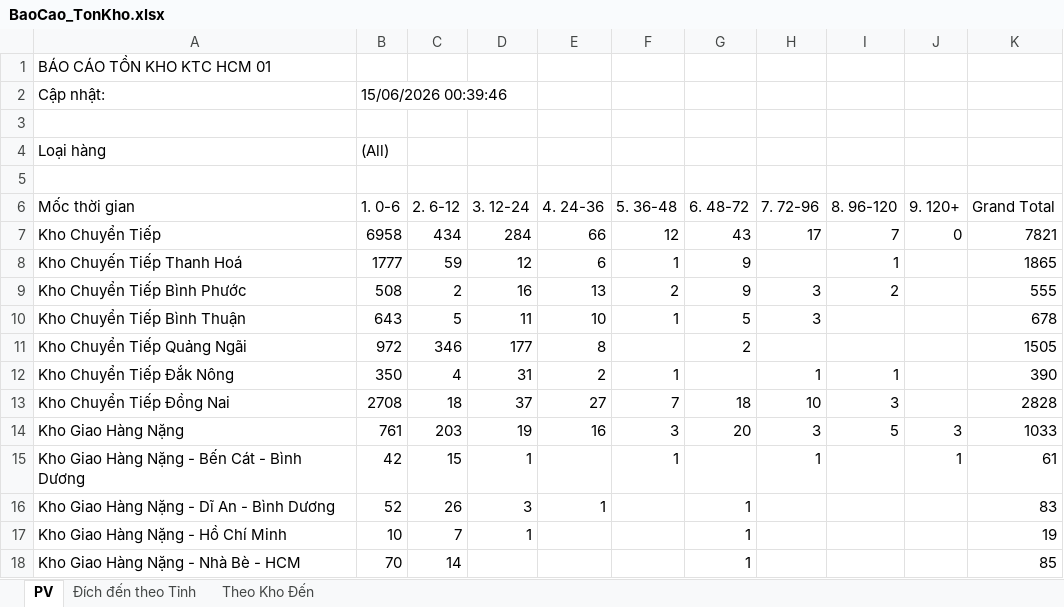
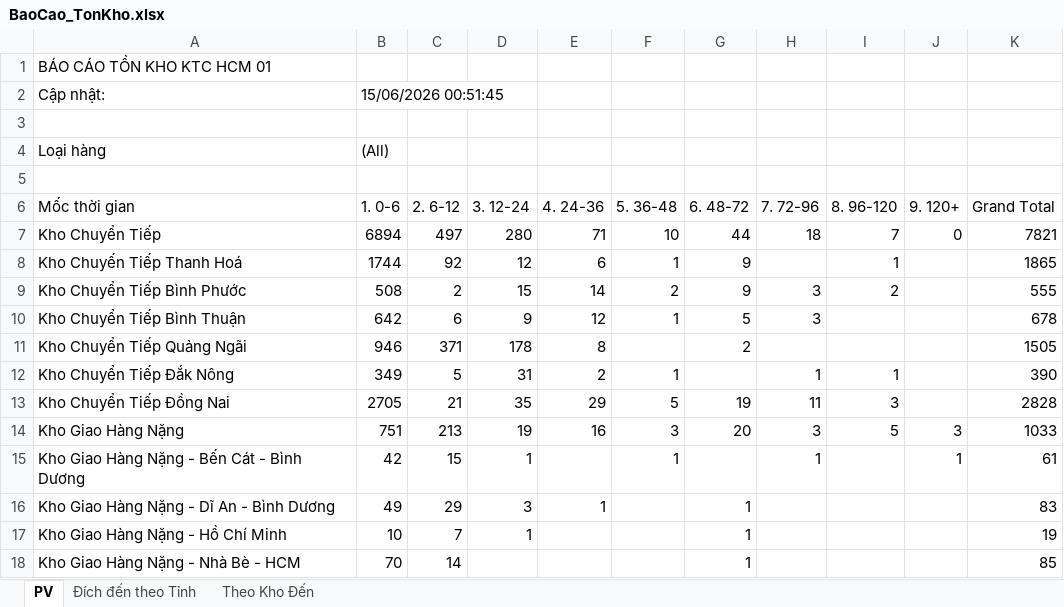
Before and after one commit to ImDiDinne/ktchcm01, an Excel workbook: BaoCao_TonKho.xlsx, sheet PV, drawn as a sheet; only a part is shown; values as stored, in another font and other column widths than the file's, no borders; the diff covers the shown part only; the diff names each change by its address in the sheet, - before the commit and + after, or states it on an @@ line.

```diff
--- a/BaoCao_TonKho.xlsx (sheet PV)
+++ b/BaoCao_TonKho.xlsx (sheet PV)
-B2 (1. 0-6): 15/06/2026 00:39:46
+B2 (1. 0-6): 15/06/2026 00:51:45
-B7 (1. 0-6): 6958
+B7 (1. 0-6): 6894
-C7 (2. 6-12): 434
+C7 (2. 6-12): 497
-D7 (3. 12-24): 284
+D7 (3. 12-24): 280
-E7 (4. 24-36): 66
+E7 (4. 24-36): 71
-F7 (5. 36-48): 12
+F7 (5. 36-48): 10
-G7 (6. 48-72): 43
+G7 (6. 48-72): 44
-H7 (7. 72-96): 17
+H7 (7. 72-96): 18
-B8 (1. 0-6): 1777
+B8 (1. 0-6): 1744
-C8 (2. 6-12): 59
+C8 (2. 6-12): 92
-D9 (3. 12-24): 16
+D9 (3. 12-24): 15
-E9 (4. 24-36): 13
+E9 (4. 24-36): 14
-B10 (1. 0-6): 643
+B10 (1. 0-6): 642
-C10 (2. 6-12): 5
+C10 (2. 6-12): 6
-D10 (3. 12-24): 11
+D10 (3. 12-24): 9
-E10 (4. 24-36): 10
+E10 (4. 24-36): 12
-B11 (1. 0-6): 972
+B11 (1. 0-6): 946
-C11 (2. 6-12): 346
+C11 (2. 6-12): 371
-D11 (3. 12-24): 177
+D11 (3. 12-24): 178
-B12 (1. 0-6): 350
+B12 (1. 0-6): 349
-C12 (2. 6-12): 4
+C12 (2. 6-12): 5
-B13 (1. 0-6): 2708
+B13 (1. 0-6): 2705
-C13 (2. 6-12): 18
+C13 (2. 6-12): 21
-D13 (3. 12-24): 37
+D13 (3. 12-24): 35
-E13 (4. 24-36): 27
+E13 (4. 24-36): 29
-F13 (5. 36-48): 7
+F13 (5. 36-48): 5
-G13 (6. 48-72): 18
+G13 (6. 48-72): 19
-H13 (7. 72-96): 10
+H13 (7. 72-96): 11
-B14 (1. 0-6): 761
+B14 (1. 0-6): 751
-C14 (2. 6-12): 203
+C14 (2. 6-12): 213
-B16 (1. 0-6): 52
+B16 (1. 0-6): 49
-C16 (2. 6-12): 26
+C16 (2. 6-12): 29
```
Also changed, not shown: 90 edited cells elsewhere in this sheet, sheet Đích đến theo Tỉnh, sheet Theo Kho Đến, 2 other files.
